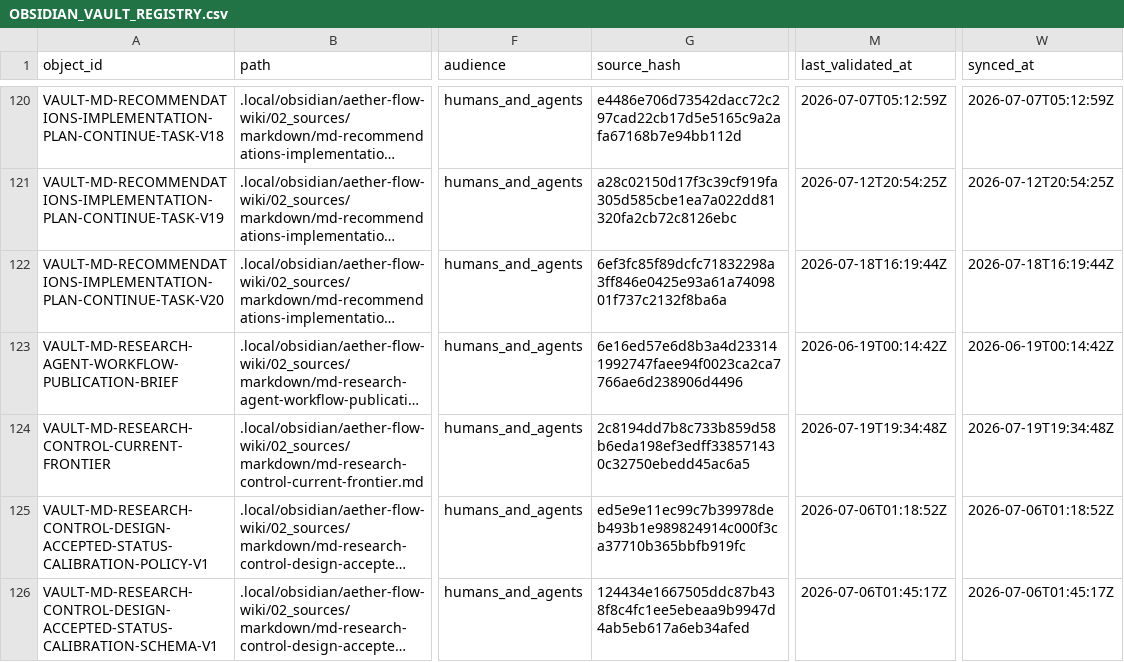
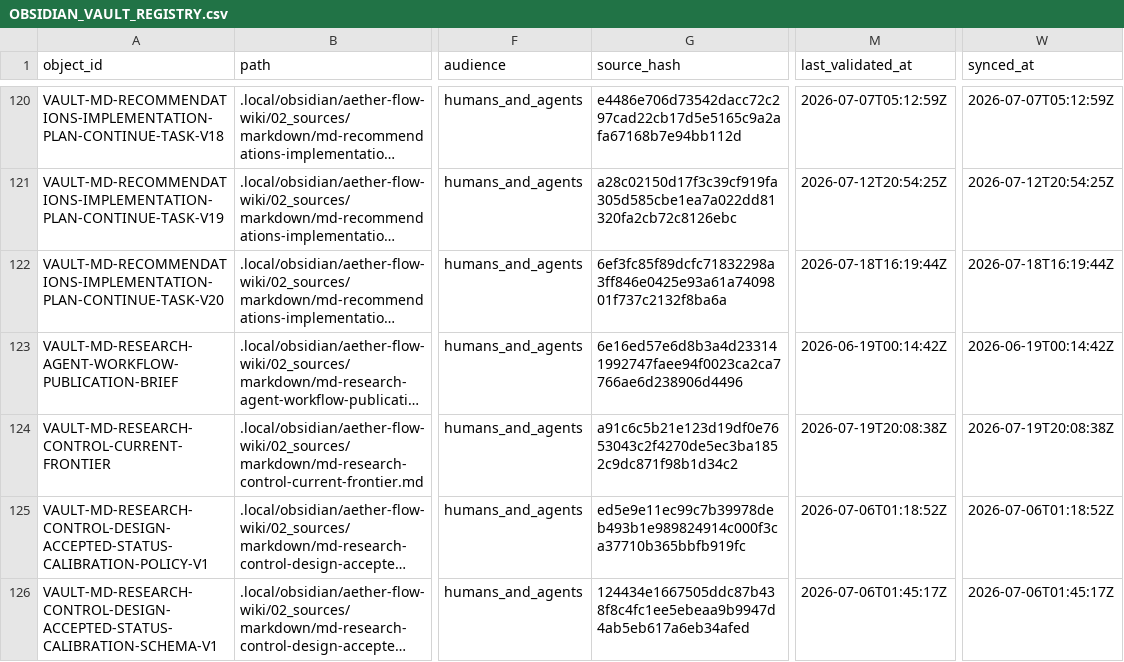
Before and after one commit to AngryOwlAI/The-AEther-Flow, a CSV file: registries/OBSIDIAN_VAULT_REGISTRY.csv, drawn as a sheet; only a part is shown, gaps mark what is left out; long unchanged cells end in …; the diff covers the shown part only; the diff names each change by its address in the sheet, - before the commit and + after, or states it on an @@ line.

```diff
--- a/registries/OBSIDIAN_VAULT_REGISTRY.csv
+++ b/registries/OBSIDIAN_VAULT_REGISTRY.csv
-G124 (source_hash): 2c8194dd7b8c733b859d58b6eda198ef3edff338571430c32750ebedd45ac6a5
+G124 (source_hash): a91c6c5b21e123d19df0e7653043c2f4270de5ec3ba1852c9dc871f98b1d34c2
-M124 (last_validated_at): 2026-07-19T19:34:48Z
+M124 (last_validated_at): 2026-07-19T20:08:38Z
-W124 (synced_at): 2026-07-19T19:34:48Z
+W124 (synced_at): 2026-07-19T20:08:38Z
```
Also changed, not shown: 1 added row and 3 edited cells elsewhere in this file, registries/DIRECTOR_DECISION_REGISTRY.csv, registries/MARKDOWN_SOURCE_REGISTRY.csv, 49 other files.
